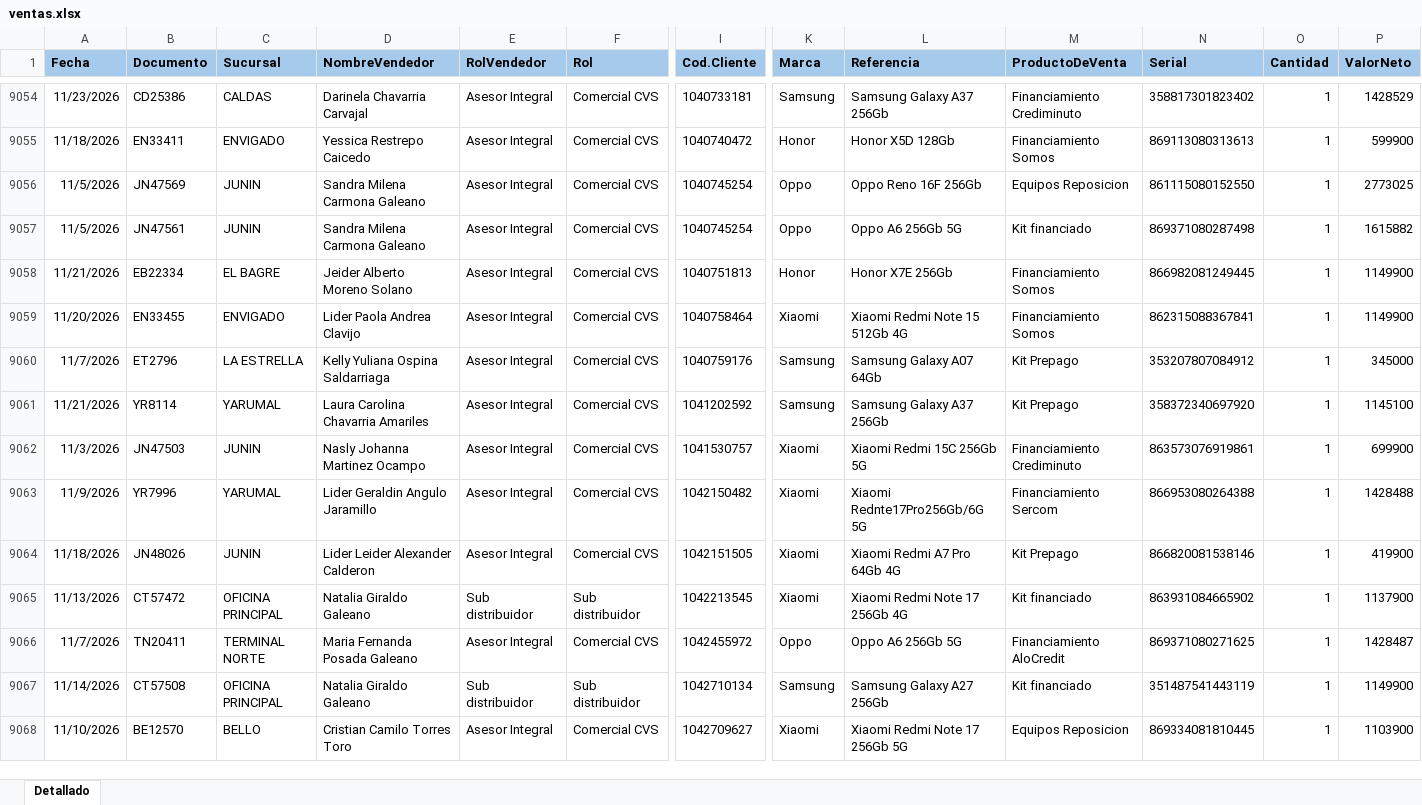
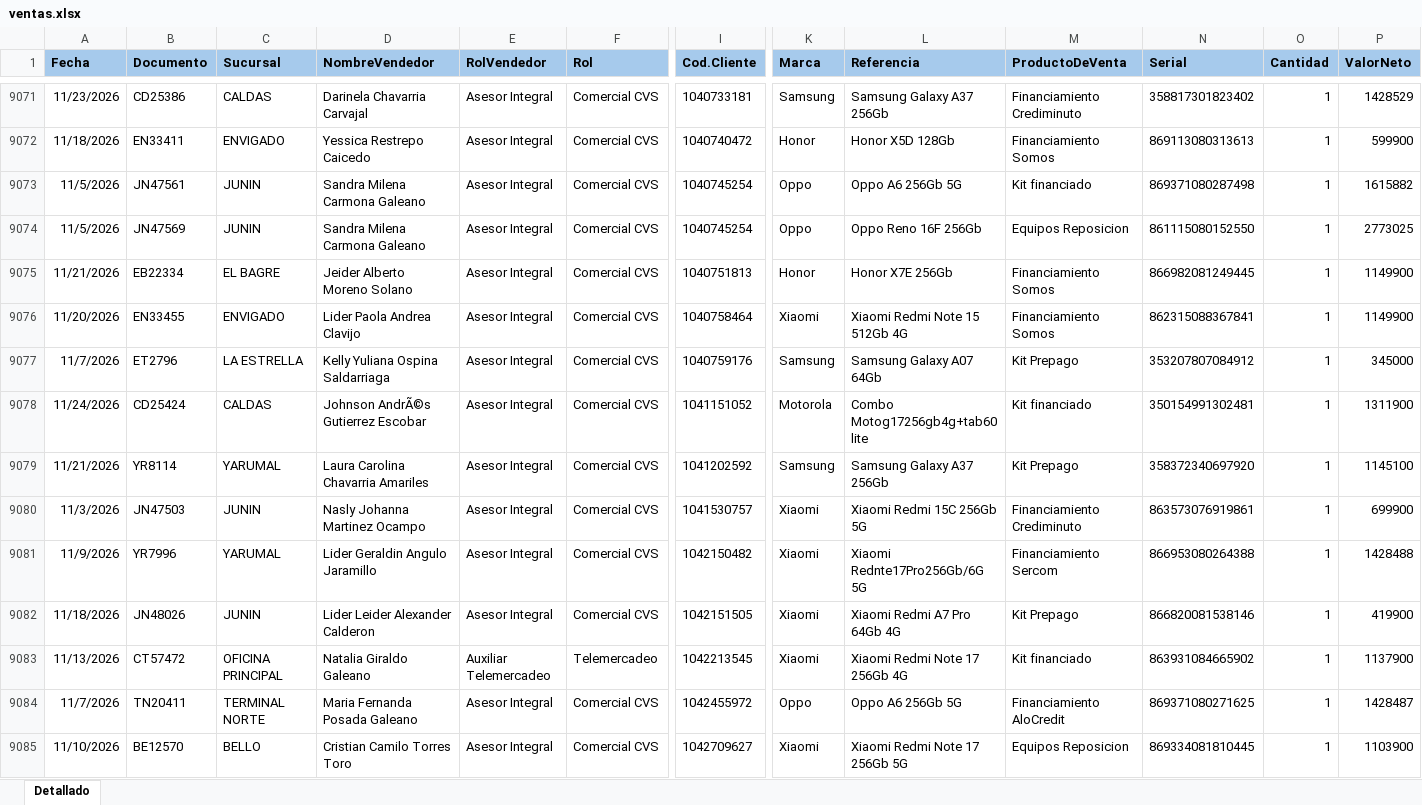
Before and after one commit to Paolam1903/EQUIPOS, an Excel workbook: ventas.xlsx, sheet Detallado, drawn as a sheet; only a part is shown, gaps mark what is left out; values as stored, in another font and other column widths than the file's, no borders; conditional formats not drawn; removed rows and columns are numbered as before the commit, all else as after; rows hold the shown columns only; the diff covers the shown part only; the diff names each change by its address in the sheet, - before the commit and + after, or states it on an @@ line.

```diff
--- a/ventas.xlsx (sheet Detallado)
+++ b/ventas.xlsx (sheet Detallado)
@@ row 9057 moved to row 9073: 11/5/2026 @@
+row 9078: 11/24/2026 | CD25424 | CALDAS | Johnson AndrÃ©s Gutierrez Escobar | Asesor Integral | Comercial CVS | 1041151052 | Motorola | Combo Motog17256gb4g+tab60lite | Kit financiado | 350154991302481 | 1 | 1311900
-E9083 (RolVendedor): Sub distribuidor
+E9083 (RolVendedor): Auxiliar Telemercadeo
-F9083 (Rol): Sub distribuidor
+F9083 (Rol): Telemercadeo
-row 9067: 11/14/2026 | CT57508 | OFICINA PRINCIPAL | Natalia Giraldo Galeano | Sub distribuidor | Sub distribuidor | 1042710134 | Samsung | Samsung Galaxy A27 256Gb | Kit financiado | 351487541443119 | 1 | 1149900
```
Also changed, not shown: 98 added rows, 1 removed row, 46 moved rows and 19 edited cells elsewhere in this sheet, 1 other file.
